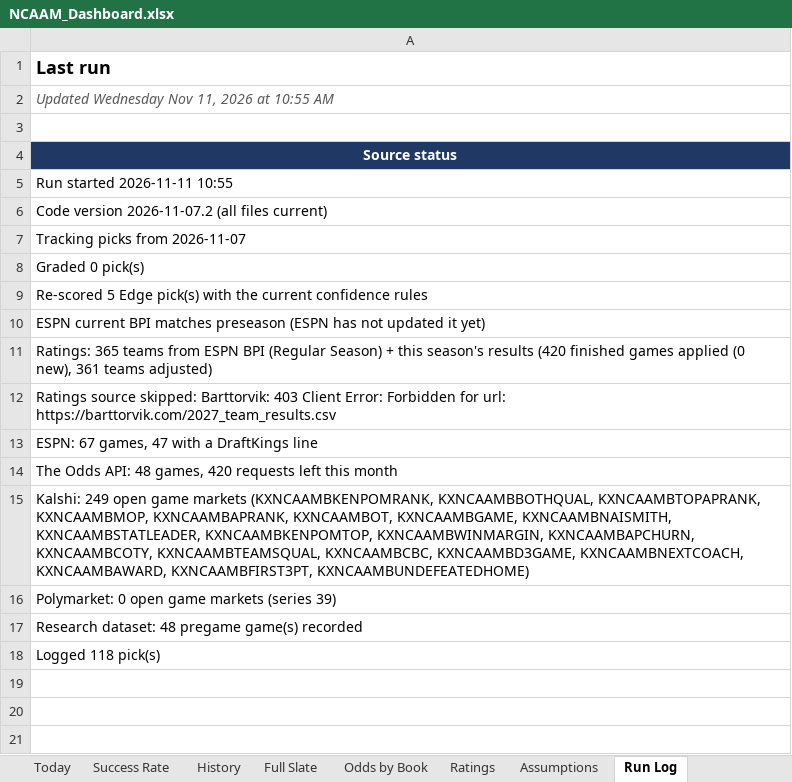
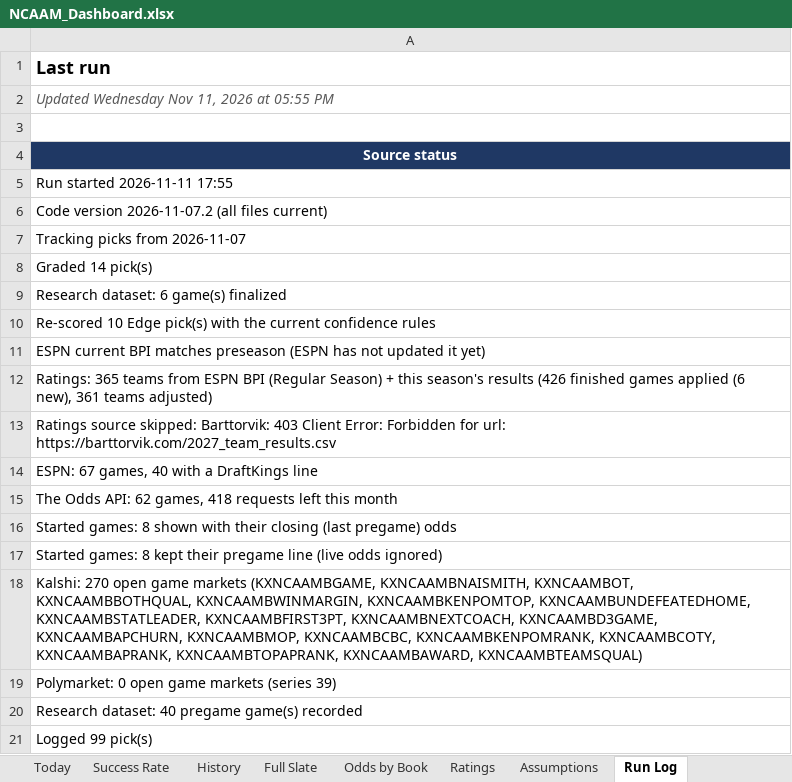
Before and after one commit to coltenmorris/ncaam-model, an Excel workbook: docs/NCAAM_Dashboard.xlsx, sheet Run Log, drawn as a sheet; values as stored, in another font and other column widths than the file's, no borders; addresses are those after the commit; the diff names each change by its address in the sheet, - before the commit and + after, or states it on an @@ line.

```diff
--- a/docs/NCAAM_Dashboard.xlsx (sheet Run Log)
+++ b/docs/NCAAM_Dashboard.xlsx (sheet Run Log)
-A2: Updated Wednesday Nov 11, 2026 at 10:55 AM
+A2: Updated Wednesday Nov 11, 2026 at 05:55 PM
-A5: Run started 2026-11-11 10:55
+A5: Run started 2026-11-11 17:55
-A8: Graded 0 pick(s)
+A8: Graded 14 pick(s)
-A9: Re-scored 5 Edge pick(s) with the current confidence rules
+A9: Research dataset: 6 game(s) finalized
+row 10: Re-scored 10 Edge pick(s) with the current confidence rules
-A12: …season's results (420 finished games applied (0 new), 361…
+A12: …season's results (426 finished games applied (6 new), 361…
-A14: ESPN: 67 games, 47 with a DraftKings line
+A14: ESPN: 67 games, 40 with a DraftKings line
-A15: …Odds API: 48 games, 420 requests left…
+A15: …Odds API: 62 games, 418 requests left…
-A16: Kalshi: 249 open game markets (KXNCAAMBKENPOMRANK, KXNCAAMBBOTHQUAL, KXNCAAMBTOPAPRANK, KXNCAAMBMOP, KXNCAAMBAPRANK, KXNCAAMBOT, KXNCAAMBGAME, KXNCAAMBNAISMITH, KXNCAAMBSTATLEADER, KXNCAAMBKENPOMTOP, KXNCAAMBWINMARGIN, KXNCAAMBAPCHURN, KXNCAAMBCOTY, KXNCAAMBTEAMSQUAL, KXNCAAMBCBC, KXNCAAMBD3GAME, KXNCAAMBNEXTCOACH, KXNCAAMBAWARD, KXNCAAMBFIRST3PT, KXNCAAMBUNDEFEATEDHOME)
+A16: Started games: 8 shown with their closing (last pregame) odds
+row 17: Started games: 8 kept their pregame line (live odds ignored)
+row 18: Kalshi: 270 open game markets (KXNCAAMBGAME, KXNCAAMBNAISMITH, KXNCAAMBOT, KXNCAAMBBOTHQUAL, KXNCAAMBWINMARGIN, KXNCAAMBKENPOMTOP, KXNCAAMBUNDEFEATEDHOME, KXNCAAMBSTATLEADER, KXNCAAMBFIRST3PT, KXNCAAMBNEXTCOACH, KXNCAAMBD3GAME, KXNCAAMBAPCHURN, KXNCAAMBMOP, KXNCAAMBCBC, KXNCAAMBKENPOMRANK, KXNCAAMBCOTY, KXNCAAMBAPRANK, KXNCAAMBTOPAPRANK, KXNCAAMBAWARD, KXNCAAMBTEAMSQUAL)
-A20: Research dataset: 48 pregame game(s) recorded
+A20: Research dataset: 40 pregame game(s) recorded
-A21: Logged 118 pick(s)
+A21: Logged 99 pick(s)
```
Also changed, not shown: sheet Full Slate, sheet Odds by Book, sheet Today, sheet Ratings, sheet History, sheet Success Rate, charts or pictures, 8 other files.
